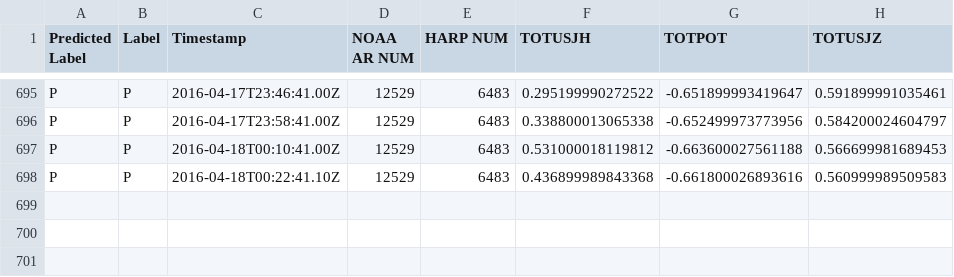
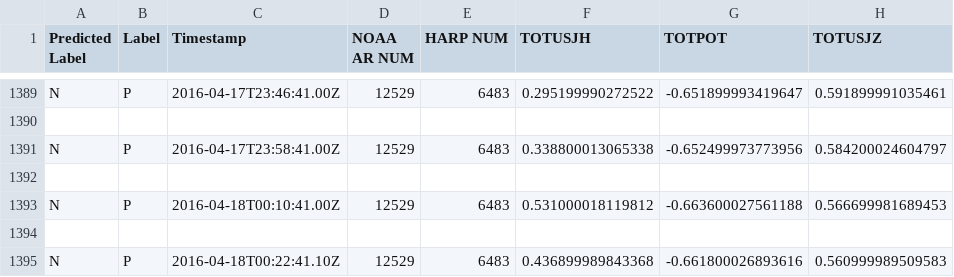
Before and after one commit to AnastasiyaKotelnikova/RNN-CME-prediction, a CSV file: CMEpredict/lstm-36-output.csv, drawn as a sheet; only a part is shown, gaps mark what is left out; addresses are those after the commit; rows hold the shown columns only; the diff covers the shown part only; the diff names each change by its address in the sheet, - before the commit and + after, or states it on an @@ line.

```diff
--- a/CMEpredict/lstm-36-output.csv
+++ b/CMEpredict/lstm-36-output.csv
-A1389 (Predicted Label): P
+A1389 (Predicted Label): N
+row 1390: (empty)
-A1391 (Predicted Label): P
+A1391 (Predicted Label): N
+row 1392: (empty)
-A1393 (Predicted Label): P
+A1393 (Predicted Label): N
+row 1394: (empty)
-A1395 (Predicted Label): P
+A1395 (Predicted Label): N
```
Also changed, not shown: 694 added rows and 38 edited cells elsewhere in this file, CMEpredict/gru-12-output.csv, CMEpredict/gru-24-output.csv, 26 other files.
